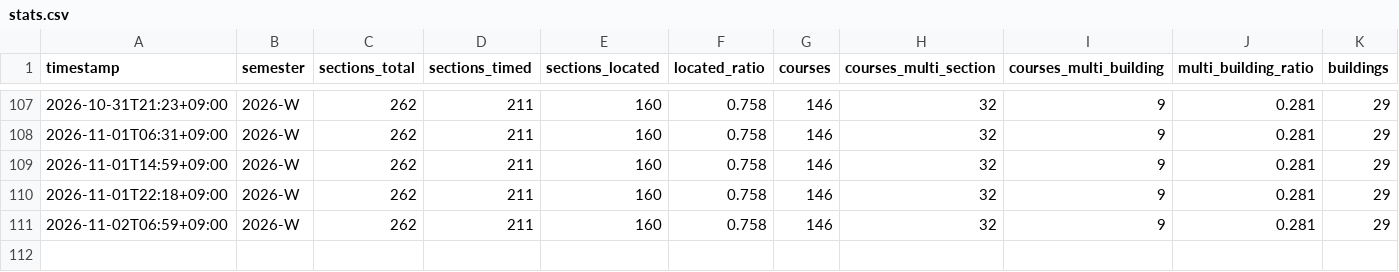
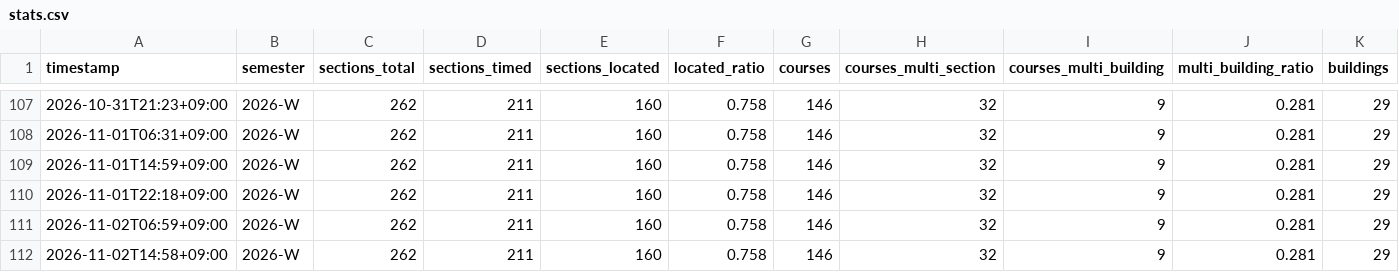
Before and after one commit to archi142857/tt-wizard, a CSV file: data/stats.csv, drawn as a sheet; only a part is shown, gaps mark what is left out; the diff names each change by its address in the sheet, - before the commit and + after, or states it on an @@ line.

```diff
--- a/data/stats.csv
+++ b/data/stats.csv
+row 112: 2026-11-02T14:58+09:00 | 2026-W | 262 | 211 | 160 | 0.758 | 146 | 32 | 9 | 0.281 | 29
```
Also changed, not shown: 1 other file.
